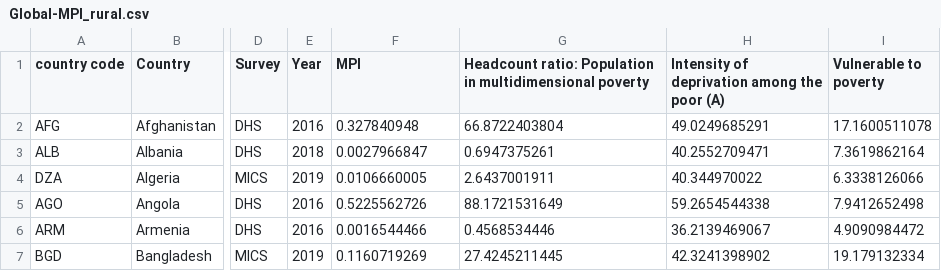
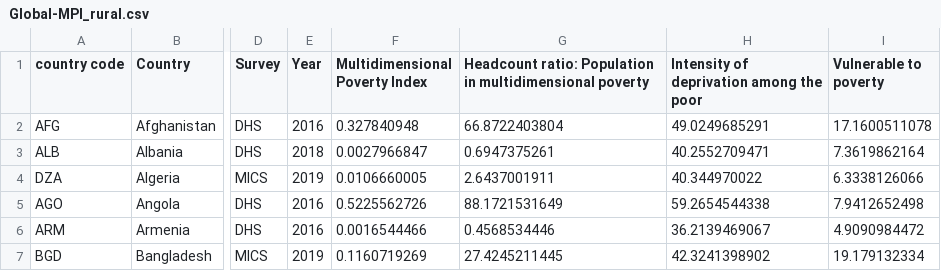
Before and after one commit to UNDP-Data/dv-MPI-poverty-index-data-repo, a CSV file: Global-MPI_rural.csv, drawn as a sheet; only a part is shown, gaps mark what is left out; the diff names each change by its address in the sheet, - before the commit and + after, or states it on an @@ line.

Commit message:
standardized table headings global data

```diff
--- a/Global-MPI_rural.csv
+++ b/Global-MPI_rural.csv
-F1: MPI
+F1: Multidimensional Poverty Index
-H1: Intensity of deprivation among the poor (A)
+H1: Intensity of deprivation among the poor
```
Also changed, not shown: Global-MPI_female.csv, Global-MPI_male.csv, 2 other files.
